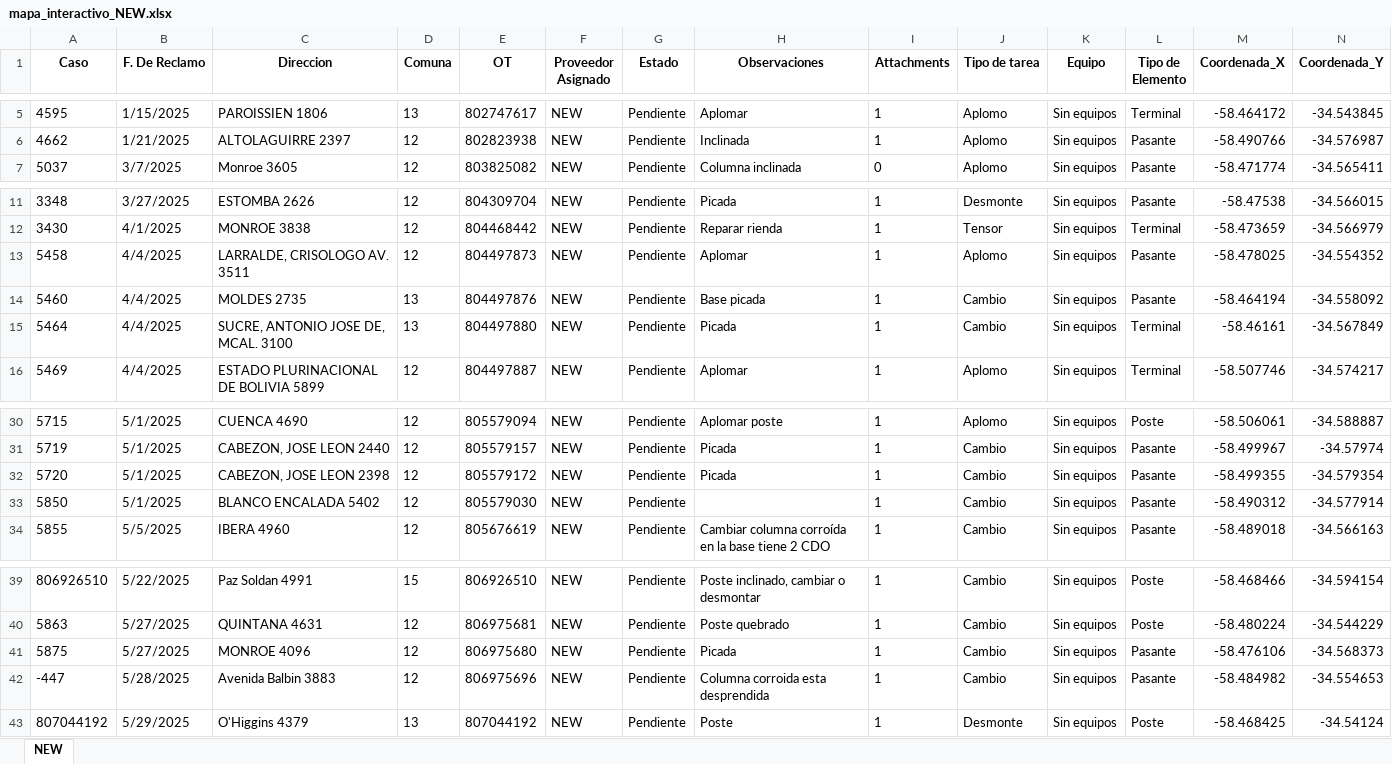
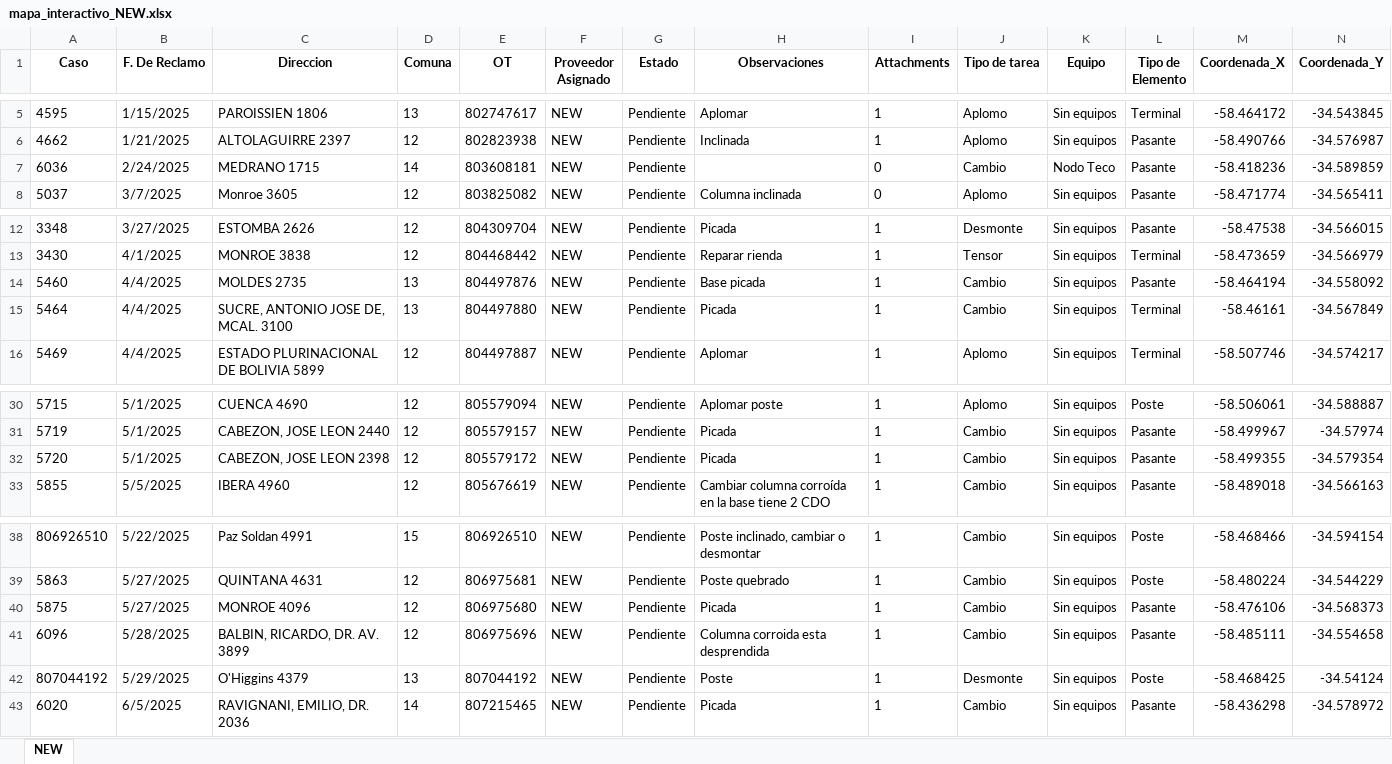
Before and after one commit to riv1matias/mapa_new, an Excel workbook: mapa_interactivo_NEW.xlsx, sheet NEW, drawn as a sheet; only a part is shown, gaps mark what is left out; values as stored, in another font and other column widths than the file's, no borders; removed rows and columns are numbered as before the commit, all else as after; the diff names each change by its address in the sheet, - before the commit and + after, or states it on an @@ line.

Commit message:
🔄 Actualización automática del index.html y archivo Excel

```diff
--- a/mapa_interactivo_NEW.xlsx (sheet NEW)
+++ b/mapa_interactivo_NEW.xlsx (sheet NEW)
+row 7: 6036 | 2/24/2025 | MEDRANO 1715 | 14 | 803608181 | NEW | Pendiente |  | 0 | Cambio | Nodo Teco | Pasante | -58.418236 | -34.589859
-row 13: 5458 | 4/4/2025 | LARRALDE, CRISOLOGO AV. 3511 | 12 | 804497873 | NEW | Pendiente | Aplomar | 1 | Aplomo | Sin equipos | Pasante | -58.478025 | -34.554352
-row 33: 5850 | 5/1/2025 | BLANCO ENCALADA 5402 | 12 | 805579030 | NEW | Pendiente |  | 1 | Cambio | Sin equipos | Pasante | -58.490312 | -34.577914
-A41 (Caso): -447
+A41 (Caso): 6096
-C41 (Direccion): Avenida Balbin 3883
+C41 (Direccion): BALBIN, RICARDO, DR. AV. 3899
-M41 (Coordenada_X): -58.484982
+M41 (Coordenada_X): -58.485111
-N41 (Coordenada_Y): -34.554653
+N41 (Coordenada_Y): -34.554658
+row 43: 6020 | 6/5/2025 | RAVIGNANI, EMILIO, DR. 2036 | 14 | 807215465 | NEW | Pendiente | Picada | 1 | Cambio | Sin equipos | Pasante | -58.436298 | -34.578972
```
Also changed, not shown: 1 other file.
